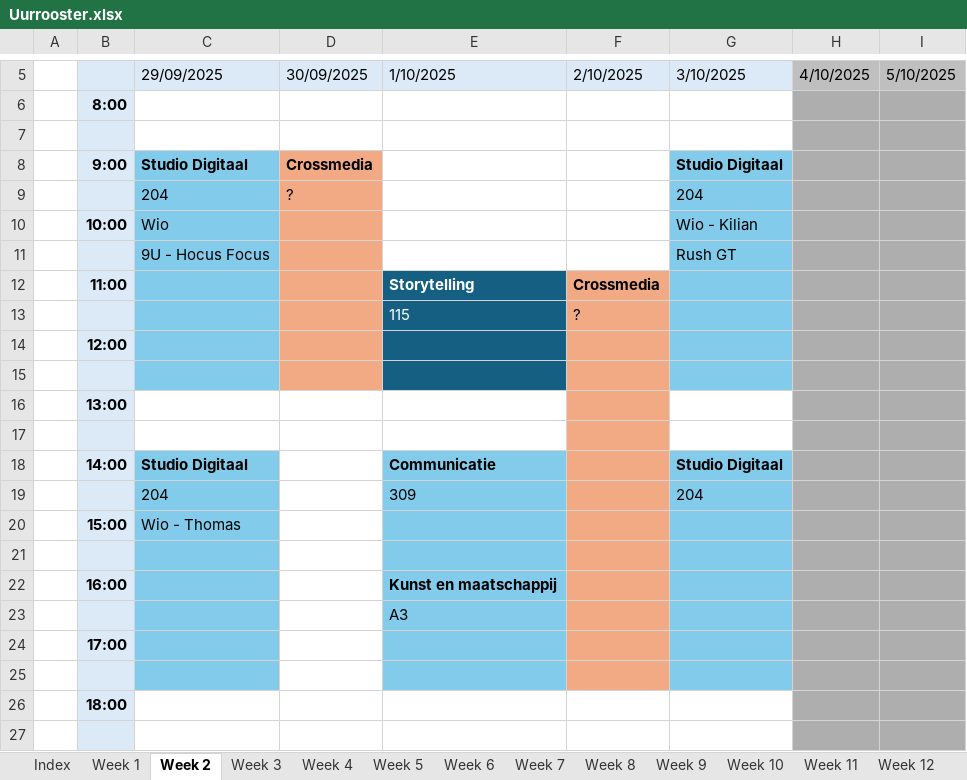
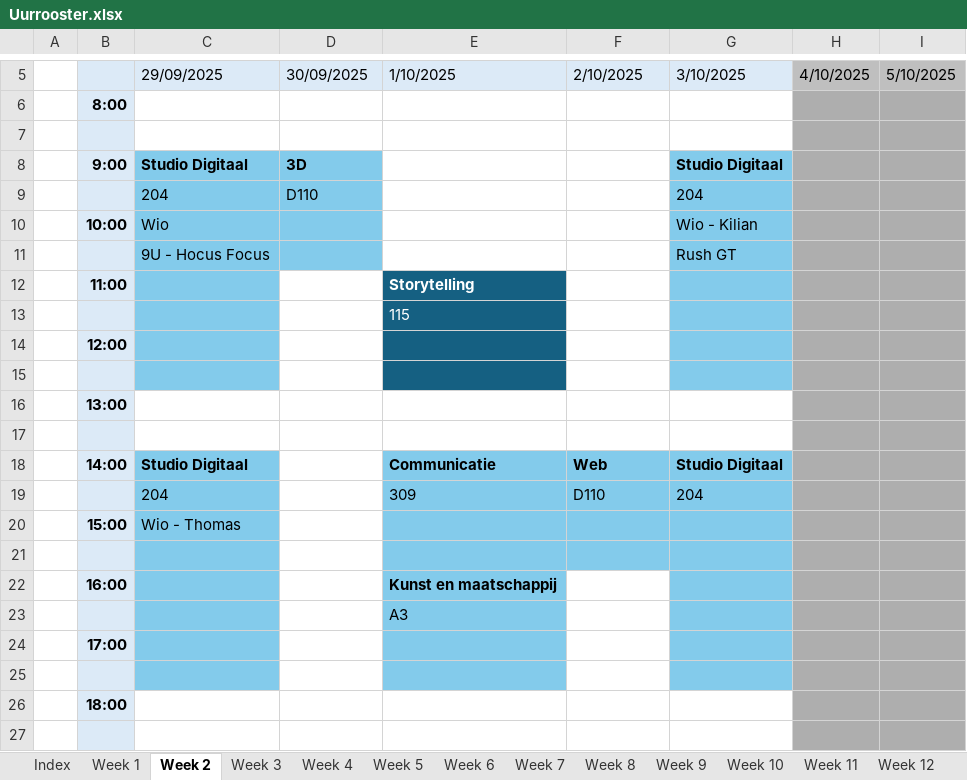
Before and after one commit to ninjahisser/LUCA-3, an Excel workbook: Uurrooster.xlsx, sheet Week 2, drawn as a sheet; only a part is shown, gaps mark what is left out; values as stored, in another font and other column widths than the file's, no borders; conditional formats not drawn; the diff names each change by its address in the sheet, - before the commit and + after, or states it on an @@ line.

```diff
--- a/Uurrooster.xlsx (sheet Week 2)
+++ b/Uurrooster.xlsx (sheet Week 2)
-D8: Crossmedia
+D8: 3D
-D8:D11 fill: #F2AA84
+D8:D11 fill: #83CBEB
-D9: ?
+D9: D110
-D12:D15 fill: #F2AA84
+D12:D15 fill: none
-F12: Crossmedia
+F12: (empty)
-F12:F17 fill: #F2AA84
+F12:F17 fill: none
-F13: ?
+F13: (empty)
-F18: (empty)
+F18: Web
-F18:F21 fill: #F2AA84
+F18:F21 fill: #83CBEB
-F19: (empty)
+F19: D110
-F22:F25 fill: #F2AA84
+F22:F25 fill: none
```
Also changed, not shown: sheet Week 3, sheet Week 4, sheet Week 5, sheet Week 6, sheet Week 1, sheet Week 10, 2 more sheets.
